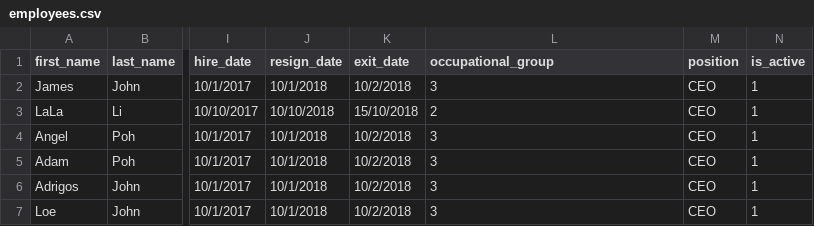
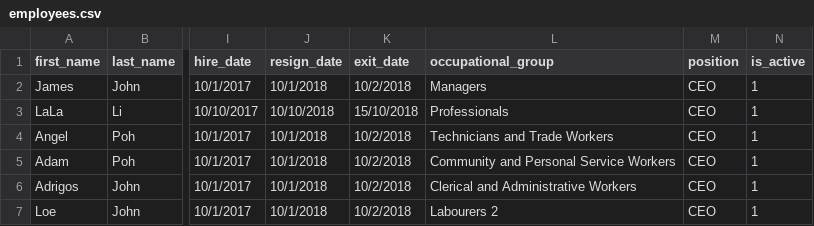
Before and after one commit to devSky7755/workforceretention, a CSV file: employees.csv, drawn as a sheet; only a part is shown, gaps mark what is left out; the diff names each change by its address in the sheet, - before the commit and + after, or states it on an @@ line.

```diff
--- a/employees.csv
+++ b/employees.csv
-L2 (occupational_group): 3
+L2 (occupational_group): Managers
-L3 (occupational_group): 2
+L3 (occupational_group): Professionals
-L4 (occupational_group): 3
+L4 (occupational_group): Technicians and Trade Workers
-L5 (occupational_group): 3
+L5 (occupational_group): Community and Personal Service Workers
-L6 (occupational_group): 3
+L6 (occupational_group): Clerical and Administrative Workers
-L7 (occupational_group): 3
+L7 (occupational_group): Labourers 2
```
Also changed, not shown: server/public/employees.csv, 20 other files.
